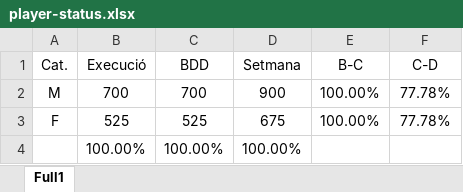
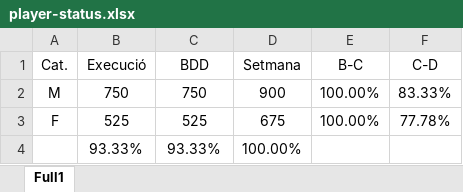
Before and after one commit to xavigs/breaks-analyzer, an Excel workbook: player-status.xlsx, sheet Full1, drawn as a sheet; values as stored, in another font and other column widths than the file's, no borders; removed rows and columns are numbered as before the commit, all else as after; the diff names each change by its address in the sheet, - before the commit and + after, or states it on an @@ line.

Commit message:
Excel update (VIII)

```diff
--- a/player-status.xlsx (sheet Full1)
+++ b/player-status.xlsx (sheet Full1)
-B2 (Execució): 700
+B2 (Execució): 750
-C2 (BDD): 700
+C2 (BDD): 750
-F2 (C-D): 77.78%
+F2 (C-D): 83.33%
-row 4:  | 100.00% | 100.00% | 100.00%
+row 4:  | 93.33% | 93.33% | 100.00%
```
